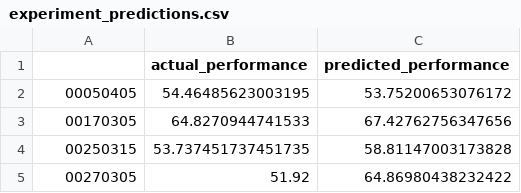
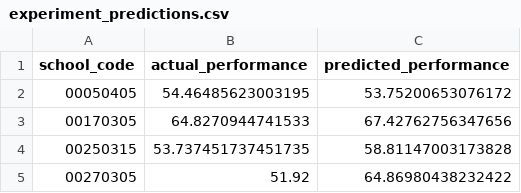
Before and after one commit to adamSales/massachusetts_observational_study, a CSV file: remnant_model/results/experiment_predictions.csv, drawn as a sheet; only a part is shown.

Commit message:
added school_code label to the results indicies

```diff
--- a/remnant_model/results/experiment_predictions.csv
+++ b/remnant_model/results/experiment_predictions.csv
@@ -1,2 +1,2 @@
-,actual_performance,predicted_performance
+school_code,actual_performance,predicted_performance
 00050405,54.46485623003195,53.75200653076172
```
Also changed, not shown: remnant_model/results/kfold_remnant_predictions.csv.
